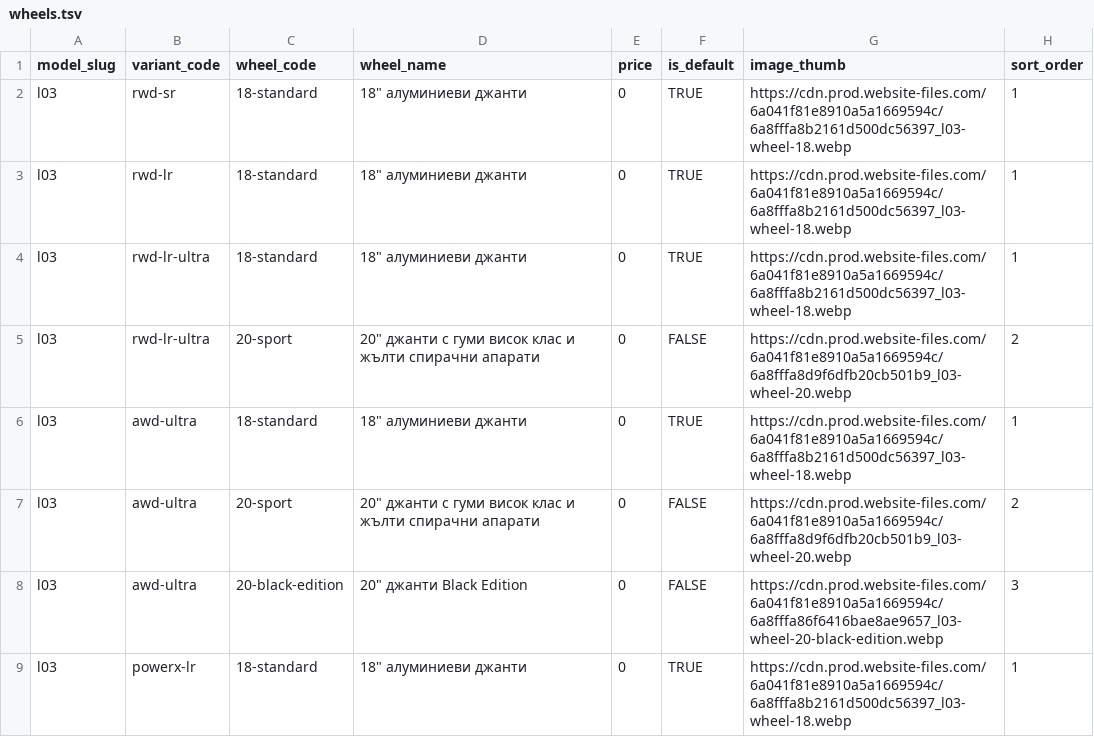
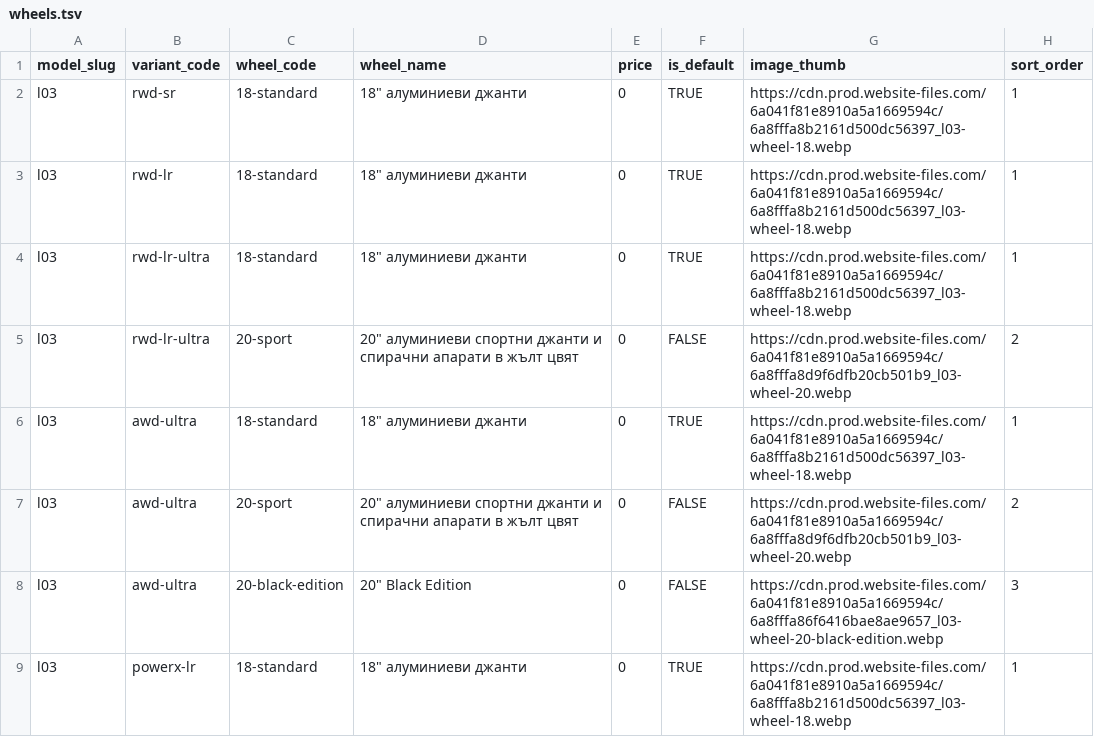
Before and after one commit to branda-agency/xpeng, a TSV file: configurator-data/l03/sheet/wheels.tsv, drawn as a sheet.

```diff
--- a/configurator-data/l03/sheet/wheels.tsv
+++ b/configurator-data/l03/sheet/wheels.tsv
@@ -4,6 +4,6 @@ l03	rwd-lr	18-standard	18" алуминиеви джанти	0	TRUE	https://cdn.
 l03	rwd-lr-ultra	18-standard	18" алуминиеви джанти	0	TRUE	https://cdn.prod.website-files.com/6a041f81e8910a5a1669594c/6a8fffa8b2161d500dc56397_l03-wheel-18.webp	1
-l03	rwd-lr-ultra	20-sport	20" джанти с гуми висок клас и жълти спирачни апарати	0	FALSE	https://cdn.prod.website-files.com/6a041f81e8910a5a1669594c/6a8fffa8d9f6dfb20cb501b9_l03-wheel-20.webp	2
+l03	rwd-lr-ultra	20-sport	20" алуминиеви спортни джанти и спирачни апарати в жълт цвят	0	FALSE	https://cdn.prod.website-files.com/6a041f81e8910a5a1669594c/6a8fffa8d9f6dfb20cb501b9_l03-wheel-20.webp	2
 l03	awd-ultra	18-standard	18" алуминиеви джанти	0	TRUE	https://cdn.prod.website-files.com/6a041f81e8910a5a1669594c/6a8fffa8b2161d500dc56397_l03-wheel-18.webp	1
-l03	awd-ultra	20-sport	20" джанти с гуми висок клас и жълти спирачни апарати	0	FALSE	https://cdn.prod.website-files.com/6a041f81e8910a5a1669594c/6a8fffa8d9f6dfb20cb501b9_l03-wheel-20.webp	2
-l03	awd-ultra	20-black-edition	20" джанти Black Edition	0	FALSE	https://cdn.prod.website-files.com/6a041f81e8910a5a1669594c/6a8fffa86f6416bae8ae9657_l03-wheel-20-black-edition.webp	3
+l03	awd-ultra	20-sport	20" алуминиеви спортни джанти и спирачни апарати в жълт цвят	0	FALSE	https://cdn.prod.website-files.com/6a041f81e8910a5a1669594c/6a8fffa8d9f6dfb20cb501b9_l03-wheel-20.webp	2
+l03	awd-ultra	20-black-edition	20" Black Edition	0	FALSE	https://cdn.prod.website-files.com/6a041f81e8910a5a1669594c/6a8fffa86f6416bae8ae9657_l03-wheel-20-black-edition.webp	3
 l03	powerx-lr	18-standard	18" алуминиеви джанти	0	TRUE	https://cdn.prod.website-files.com/6a041f81e8910a5a1669594c/6a8fffa8b2161d500dc56397_l03-wheel-18.webp	1
```
Also changed, not shown: configurator-data/l03/sheet/accessories.tsv, 12 other files.
